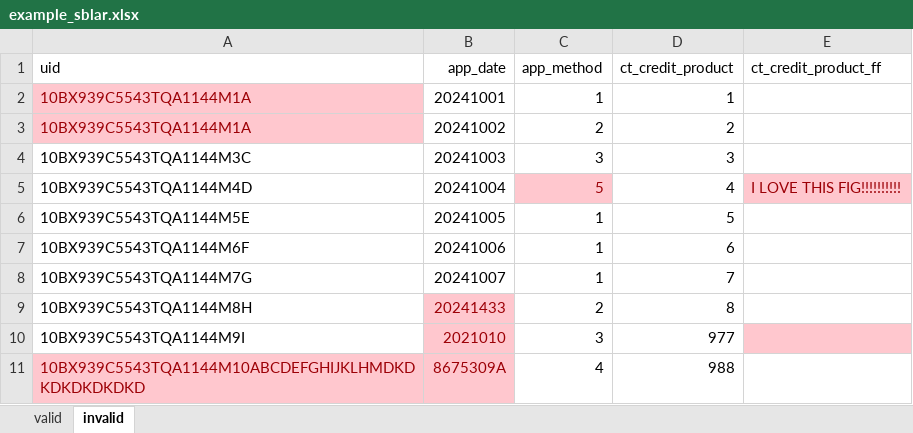
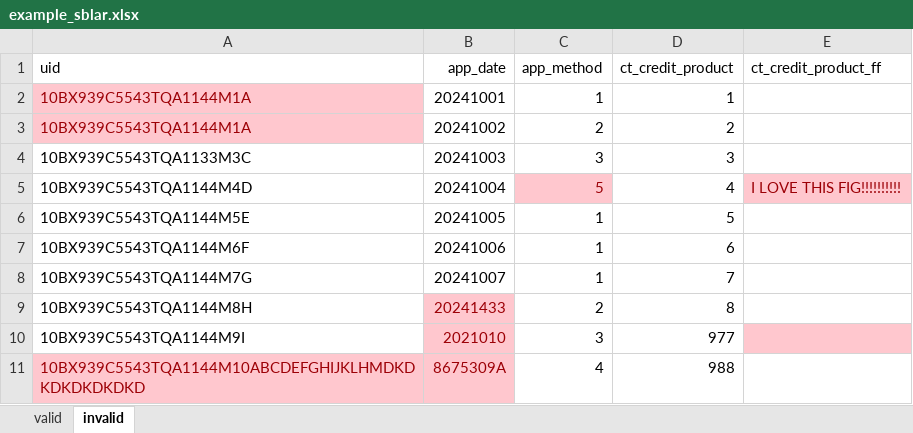
Before and after one commit to cfpb/regtech-data-validator, an Excel workbook: example_sblar.xlsx, sheet invalid, drawn as a sheet; values as stored, in another font and other column widths than the file's, no borders; the diff names each change by its address in the sheet, - before the commit and + after, or states it on an @@ line.

```diff
--- a/example_sblar.xlsx (sheet invalid)
+++ b/example_sblar.xlsx (sheet invalid)
-A4 (uid): 10BX939C5543TQA1144M3C
+A4 (uid): 10BX939C5543TQA1133M3C
```
Also changed, not shown: 5 other files.
